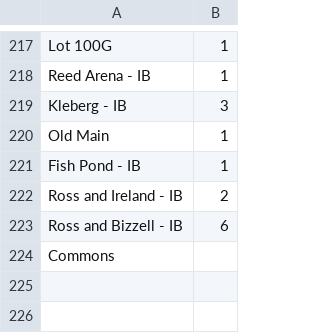
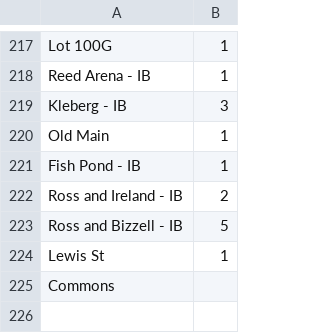
Before and after one commit to danabreo/aggiemaps, a CSV file: routes.csv, drawn as a sheet; only a part is shown, gaps mark what is left out; the shorter side is filled out with more unchanged rows.

Commit message:
Update routes.csv

```diff
--- a/routes.csv
+++ b/routes.csv
@@ -222,3 +222,4 @@ Fish Pond - IB,1
 Ross and Ireland - IB,2
-Ross and Bizzell - IB,6
+Ross and Bizzell - IB,5
+Lewis St,1
 Commons,
```
